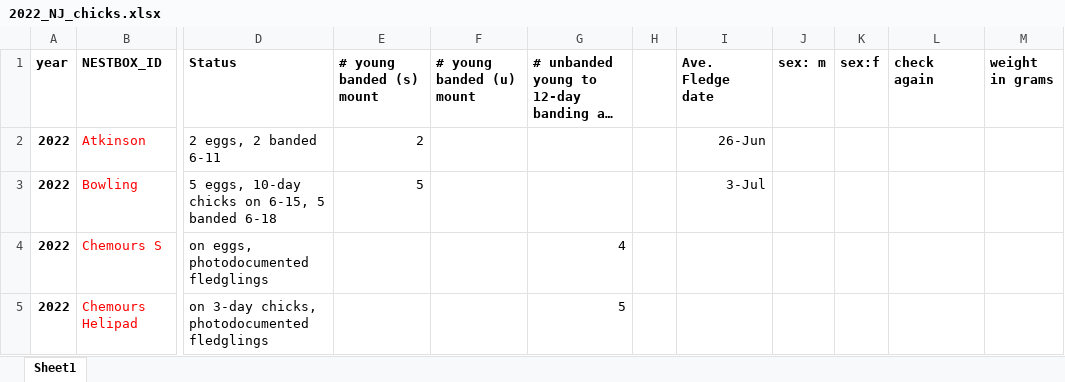
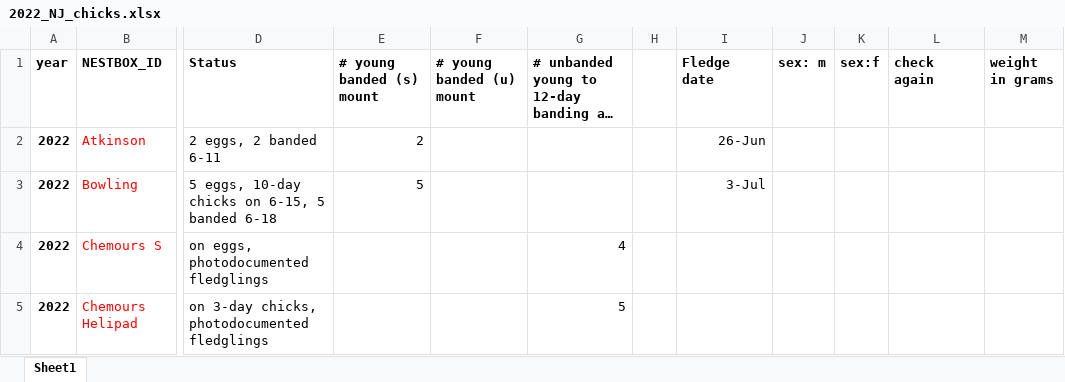
Before and after one commit to lizwillow/2020_Kestrel_Plots, an Excel workbook: 020_data/2022_NJ_chicks.xlsx, sheet Sheet1, drawn as a sheet; only a part is shown, gaps mark what is left out; long unchanged cells end in …; values as stored, in another font and other column widths than the file's, no borders; the diff names each change by its address in the sheet, - before the commit and + after, or states it on an @@ line.

```diff
--- a/020_data/2022_NJ_chicks.xlsx (sheet Sheet1)
+++ b/020_data/2022_NJ_chicks.xlsx (sheet Sheet1)
-I1: Ave. Fledge date
+I1: Fledge date
```
Also changed, not shown: 020_data/2021_NJ_chicks.xlsx, 020_data/2021_PA_chicks.xlsx, 5 other files.
